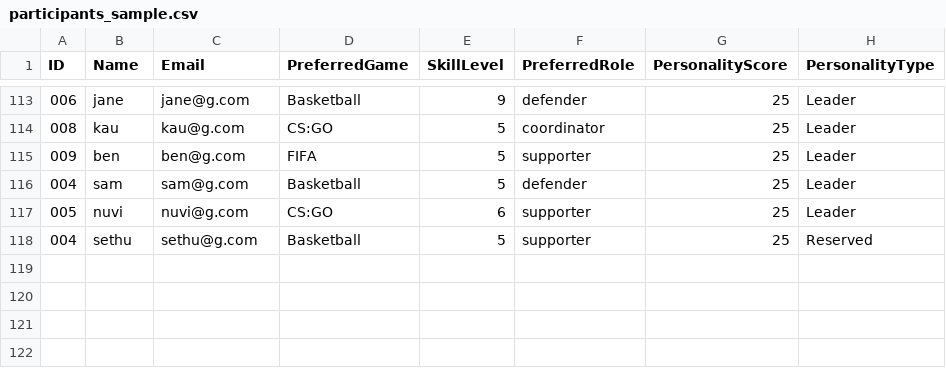
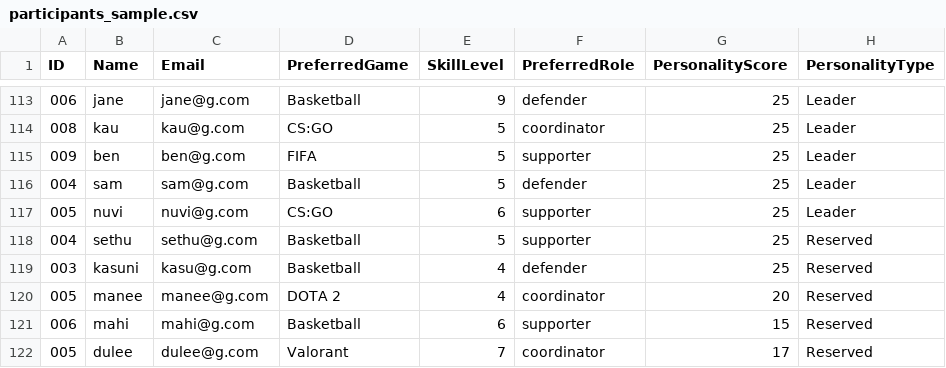
Before and after one commit to Swetha-stra/Swetha-stra-Intelligent-Team-Formation-System, a CSV file: data/participants_sample.csv, drawn as a sheet; only a part is shown, gaps mark what is left out; the diff names each change by its address in the sheet, - before the commit and + after, or states it on an @@ line.

```diff
--- a/data/participants_sample.csv
+++ b/data/participants_sample.csv
+row 119: 003 | kasuni | kasu@g.com | Basketball | 4 | defender | 25 | Reserved
+row 120: 005 | manee | manee@g.com | DOTA 2 | 4 | coordinator | 20 | Reserved
+row 121: 006 | mahi | mahi@g.com | Basketball | 6 | supporter | 15 | Reserved
+row 122: 005 | dulee | dulee@g.com | Valorant | 7 | coordinator | 17 | Reserved
```
Also changed, not shown: formed_teams.csv, 9 other files.
